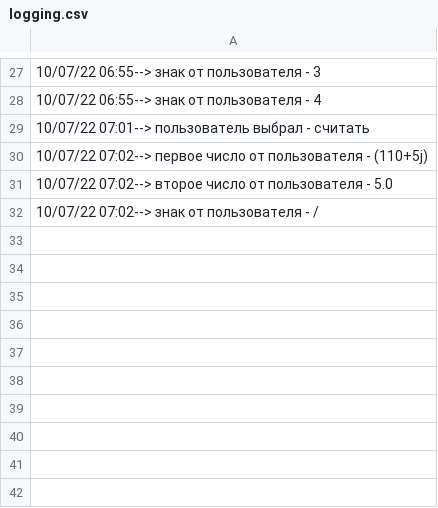
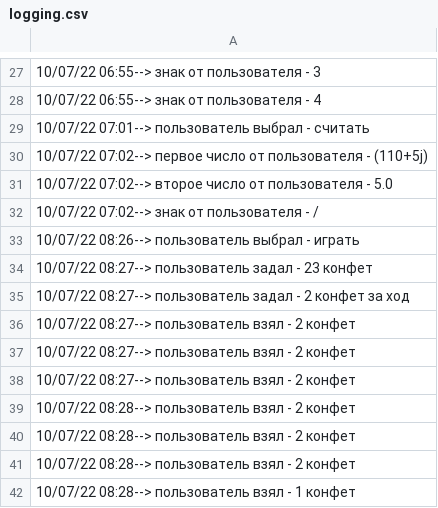
Before and after one commit to SelishchevDF/ucheba, a CSV file: logging.csv, drawn as a sheet; only a part is shown, gaps mark what is left out.

```diff
--- a/logging.csv
+++ b/logging.csv
@@ -32 +32,11 @@
 10/07/22 07:02--> знак от пользователя - /
+10/07/22 08:26--> пользователь выбрал - играть
+10/07/22 08:27--> пользователь задал - 23 конфет
+10/07/22 08:27--> пользователь задал - 2 конфет за ход
+10/07/22 08:27--> пользователь взял - 2 конфет
+10/07/22 08:27--> пользователь взял - 2 конфет
+10/07/22 08:27--> пользователь взял - 2 конфет
+10/07/22 08:28--> пользователь взял - 2 конфет
+10/07/22 08:28--> пользователь взял - 2 конфет
+10/07/22 08:28--> пользователь взял - 2 конфет
+10/07/22 08:28--> пользователь взял - 1 конфет
```
Also changed, not shown: 11 other files.
